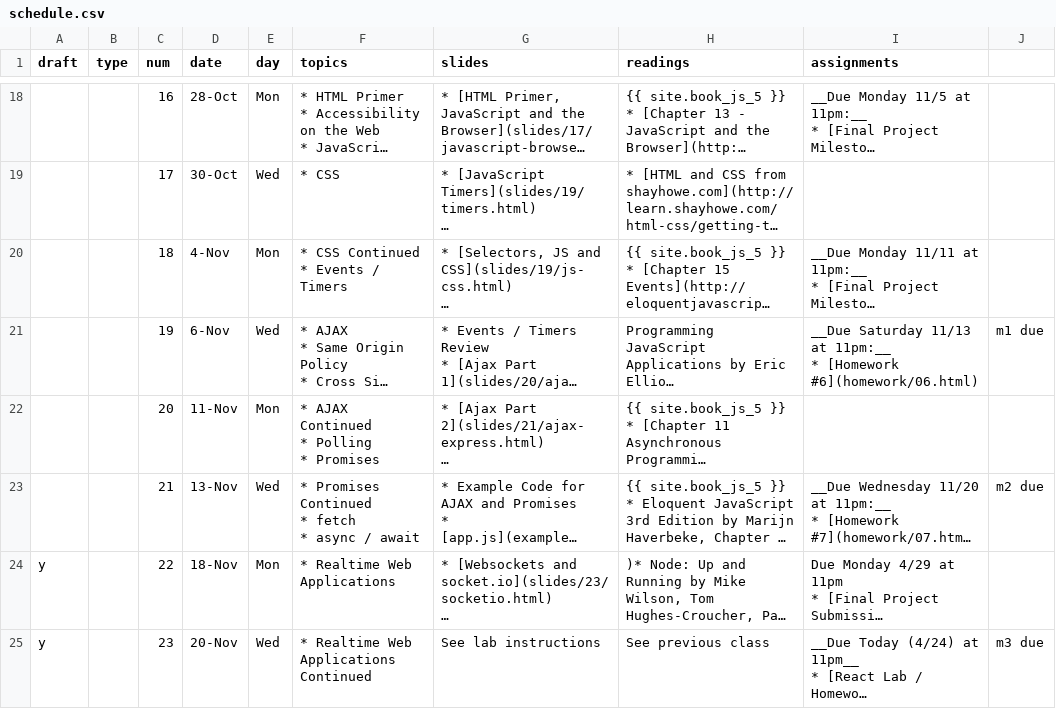
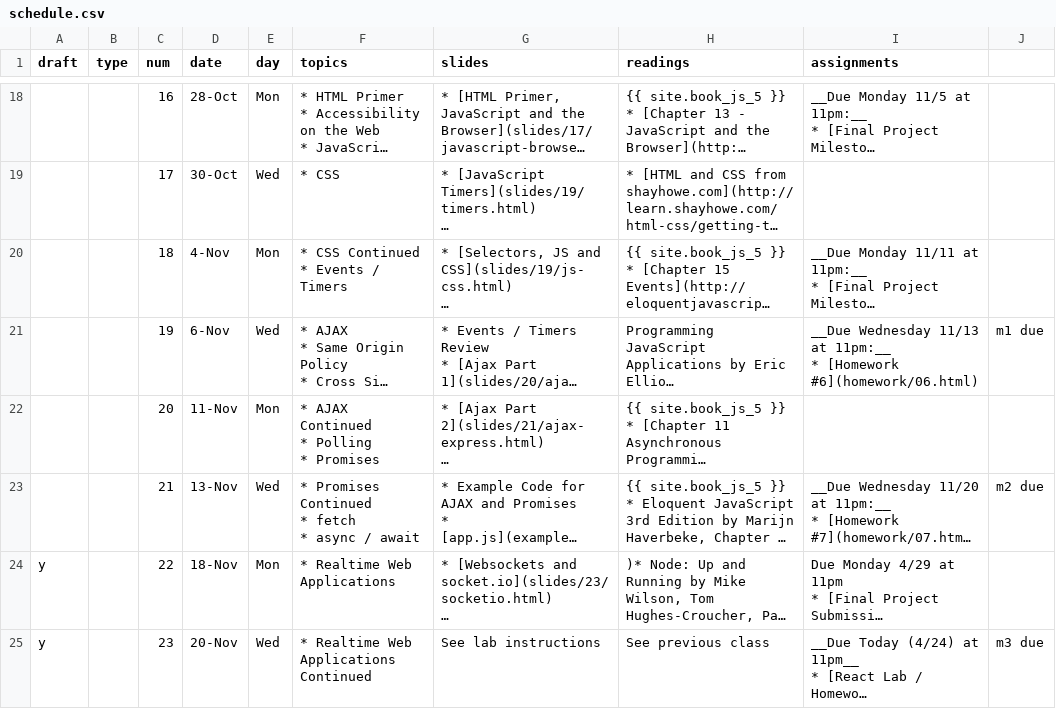
Before and after one commit to foureyes/csci-ua.0480-fall2019-001, a CSV file: _data/schedule.csv, drawn as a sheet; only a part is shown, gaps mark what is left out; long unchanged cells end in …; the diff names each change by its address in the sheet, - before the commit and + after, or states it on an @@ line.

Commit message:
fix up schedule

```diff
--- a/_data/schedule.csv
+++ b/_data/schedule.csv
-I21 (assignments): __Due Saturday 11/13 at…
+I21 (assignments): __Due Wednesday 11/13 at…
```
